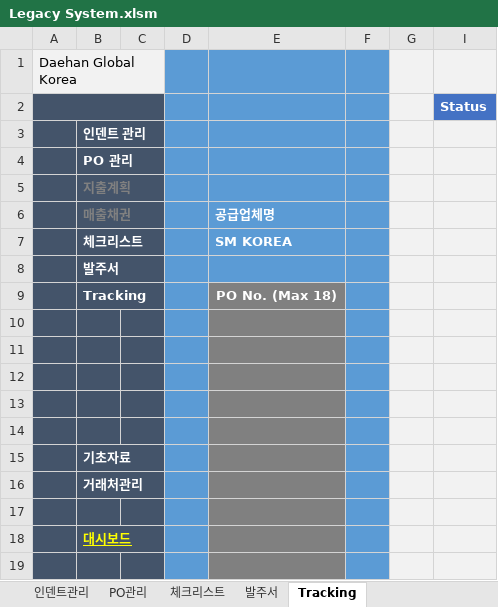
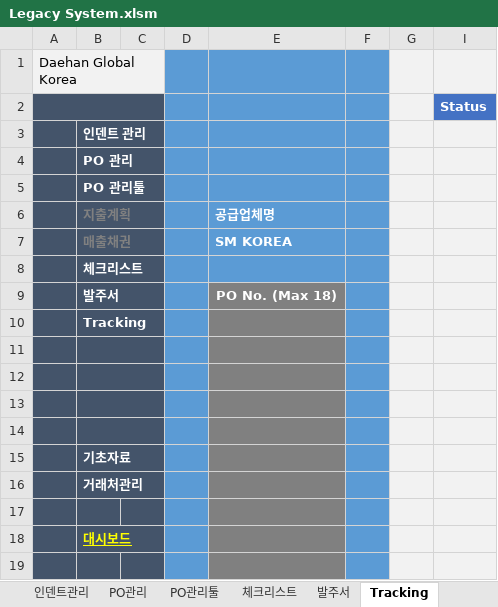
Before and after one commit to Lindo79/Trainning, an Excel workbook: Legacy System.xlsm, sheet Tracking, drawn as a sheet; only a part is shown; values as stored, in another font and other column widths than the file's, no borders; charts and pictures and conditional formats not drawn; the diff names each change by its address in the sheet, - before the commit and + after, or states it on an @@ line.

```diff
--- a/Legacy System.xlsm (sheet Tracking)
+++ b/Legacy System.xlsm (sheet Tracking)
+sheet tab: PO관리툴
-B5: 지출계획
+B5: PO 관리툴
-B5 text colour: #808080
+B5 text colour: #FFFFFF
-B6: 매출채권
+B6: 지출계획
-B7: 체크리스트
+B7: 매출채권
-B7 text colour: #FFFFFF
+B7 text colour: #808080
-B8: 발주서
+B8: 체크리스트
-B9: Tracking
+B9: 발주서
-B10: (empty)
+B10: Tracking
+B10:C10 merged
+B11:C11 merged
+B12:C12 merged
+B13:C13 merged
+B14:C14 merged
```
Also changed, not shown: sheet PO관리, sheet 인덴트관리, sheet 체크리스트, sheet 발주서, hidden cells, charts or pictures.
